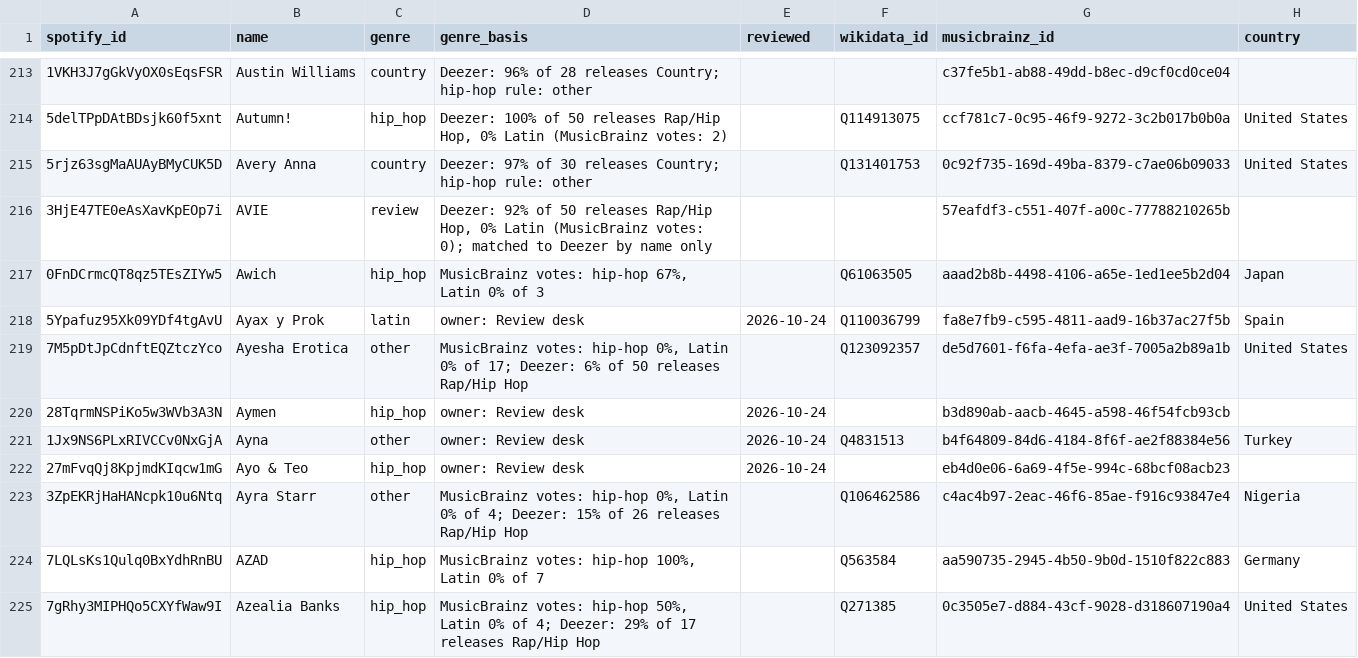
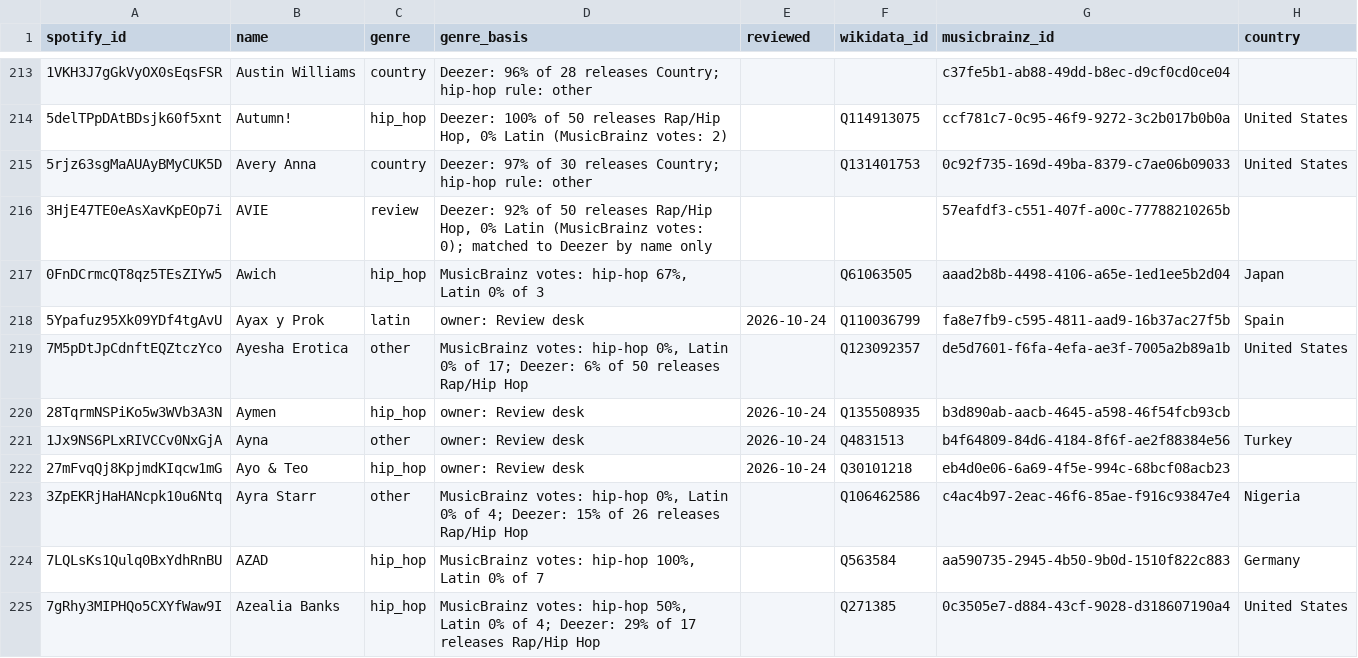
Before and after one commit to sverigeleague/Music, a CSV file: registry/artists.csv, drawn as a sheet; only a part is shown, gaps mark what is left out; the diff covers the shown part only; the diff names each change by its address in the sheet, - before the commit and + after, or states it on an @@ line.

```diff
--- a/registry/artists.csv
+++ b/registry/artists.csv
-F220 (wikidata_id): (empty)
+F220 (wikidata_id): Q135508935
-F222 (wikidata_id): (empty)
+F222 (wikidata_id): Q30101218
```
Also changed, not shown: 133 edited cells elsewhere in this file.
